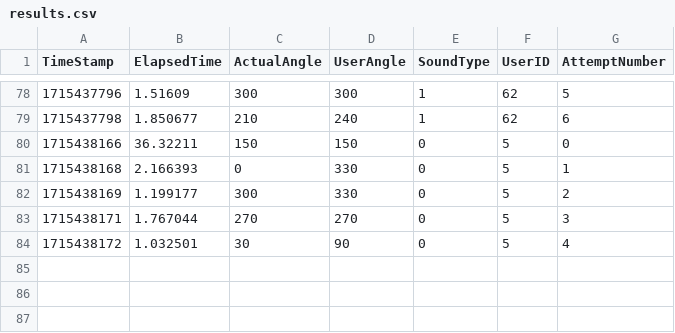
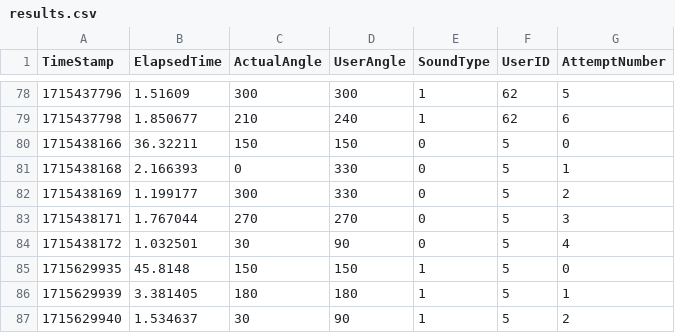
Before and after one commit to EmileJ11/XR, a CSV file: Assets/results.csv, drawn as a sheet; only a part is shown, gaps mark what is left out.

```diff
--- a/Assets/results.csv
+++ b/Assets/results.csv
@@ -84 +84,4 @@ TimeStamp,ElapsedTime,ActualAngle,UserAngle,SoundType,UserID,AttemptNumber
 1715438172,1.032501,30,90,0,5,4
+1715629935,45.8148,150,150,1,5,0
+1715629939,3.381405,180,180,1,5,1
+1715629940,1.534637,30,90,1,5,2
```
Also changed, not shown: 11 other files.
